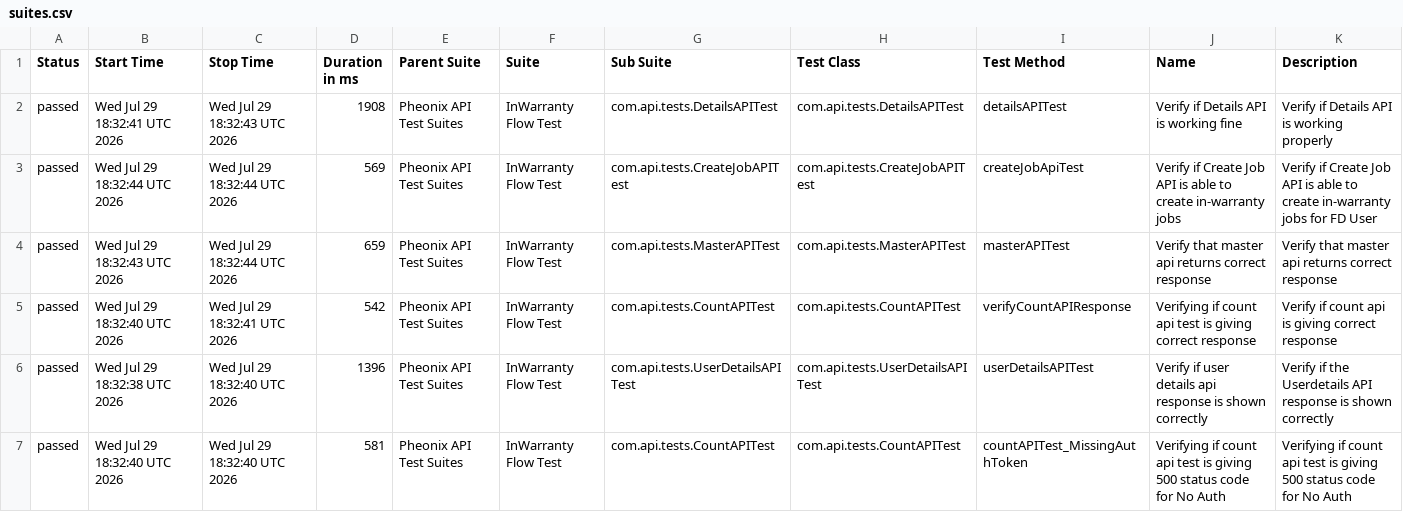
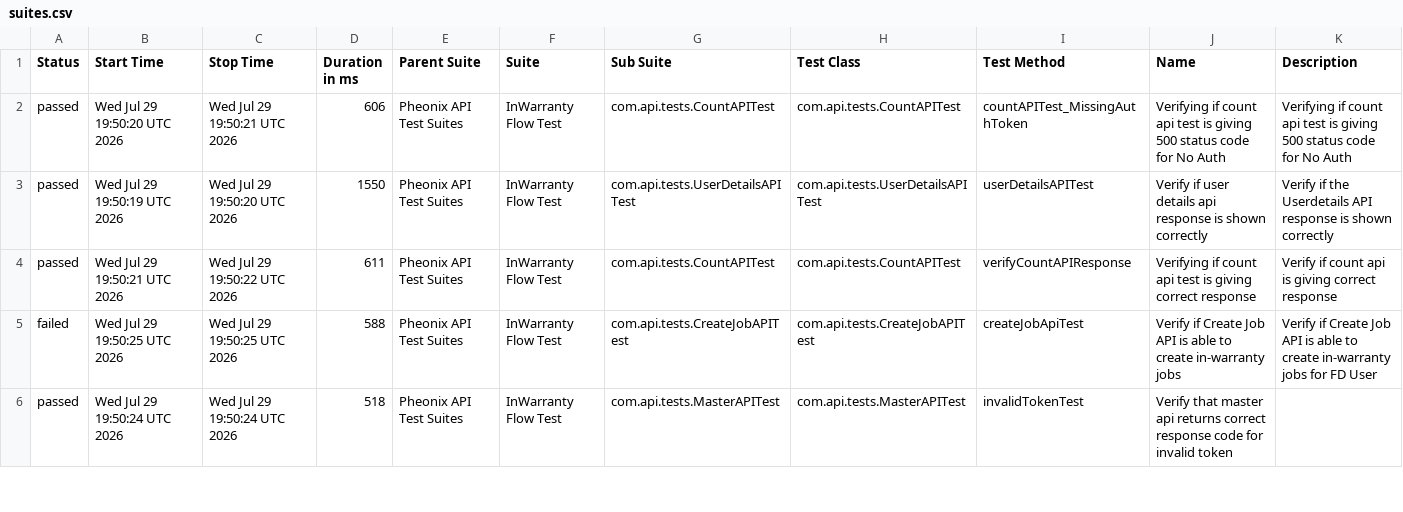
Before and after one commit to kstvds24/Phoenix-TestAutomationFrameWork, a CSV file: data/suites.csv, drawn as a sheet; only a part is shown; the diff covers the shown part only.

```diff
--- a/data/suites.csv
+++ b/data/suites.csv
@@ -1,7 +1,6 @@
 "Status","Start Time","Stop Time","Duration in ms","Parent Suite","Suite","Sub Suite","Test Class","Test Method","Name","Description"
-"passed","Wed Jul 29 18:32:41 UTC 2026","Wed Jul 29 18:32:43 UTC 2026","1908","Pheonix API Test Suites","InWarranty Flow Test","com.api.tests.DetailsAPITest","com.api.tests.DetailsAPITest","detailsAPITest","Verify if Details API is working fine","Verify if Details API is working properly"
-"passed","Wed Jul 29 18:32:44 UTC 2026","Wed Jul 29 18:32:44 UTC 2026","569","Pheonix API Test Suites","InWarranty Flow Test","com.api.tests.CreateJobAPITest","com.api.tests.CreateJobAPITest","createJobApiTest","Verify if Create Job API is able to create in-warranty jobs","Verify if Create Job API is able to create in-warranty jobs for FD User"
-"passed","Wed Jul 29 18:32:43 UTC 2026","Wed Jul 29 18:32:44 UTC 2026","659","Pheonix API Test Suites","InWarranty Flow Test","com.api.tests.MasterAPITest","com.api.tests.MasterAPITest","masterAPITest","Verify that master api returns correct response","Verify that master api returns correct response"
-"passed","Wed Jul 29 18:32:40 UTC 2026","Wed Jul 29 18:32:41 UTC 2026","542","Pheonix API Test Suites","InWarranty Flow Test","com.api.tests.CountAPITest","com.api.tests.CountAPITest","verifyCountAPIResponse","Verifying if count api test is giving correct response","Verify if count api is giving correct response"
-"passed","Wed Jul 29 18:32:38 UTC 2026","Wed Jul 29 18:32:40 UTC 2026","1396","Pheonix API Test Suites","InWarranty Flow Test","com.api.tests.UserDetailsAPITest","com.api.tests.UserDetailsAPITest","userDetailsAPITest","Verify if user details api response is shown correctly","Verify if the Userdetails API response is shown correctly"
-"passed","Wed Jul 29 18:32:40 UTC 2026","Wed Jul 29 18:32:40 UTC 2026","581","Pheonix API Test Suites","InWarranty Flow Test","com.api.tests.CountAPITest","com.api.tests.CountAPITest","countAPITest_MissingAuthToken","Verifying if count api test is giving 500 status code for No Auth","Verifying if count api test is giving 500 status code for No Auth"
+"passed","Wed Jul 29 19:50:20 UTC 2026","Wed Jul 29 19:50:21 UTC 2026","606","Pheonix API Test Suites","InWarranty Flow Test","com.api.tests.CountAPITest","com.api.tests.CountAPITest","countAPITest_MissingAuthToken","Verifying if count api test is giving 500 status code for No Auth","Verifying if count api test is giving 500 status code for No Auth"
+"passed","Wed Jul 29 19:50:19 UTC 2026","Wed Jul 29 19:50:20 UTC 2026","1550","Pheonix API Test Suites","InWarranty Flow Test","com.api.tests.UserDetailsAPITest","com.api.tests.UserDetailsAPITest","userDetailsAPITest","Verify if user details api response is shown correctly","Verify if the Userdetails API response is shown correctly"
+"passed","Wed Jul 29 19:50:21 UTC 2026","Wed Jul 29 19:50:22 UTC 2026","611","Pheonix API Test Suites","InWarranty Flow Test","com.api.tests.CountAPITest","com.api.tests.CountAPITest","verifyCountAPIResponse","Verifying if count api test is giving correct response","Verify if count api is giving correct response"
+"failed","Wed Jul 29 19:50:25 UTC 2026","Wed Jul 29 19:50:25 UTC 2026","588","Pheonix API Test Suites","InWarranty Flow Test","com.api.tests.CreateJobAPITest","com.api.tests.CreateJobAPITest","createJobApiTest","Verify if Create Job API is able to create in-warranty jobs","Verify if Create Job API is able to create in-warranty jobs for FD User"
+"passed","Wed Jul 29 19:50:24 UTC 2026","Wed Jul 29 19:50:24 UTC 2026","518","Pheonix API Test Suites","InWarranty Flow Test","com.api.tests.MasterAPITest","com.api.tests.MasterAPITest","invalidTokenTest","Verify that master api returns correct response code for invalid token",""
```
Also changed, not shown: 1 added row and 9 edited cells elsewhere in this file, data/behaviors.csv, 57 other files.
